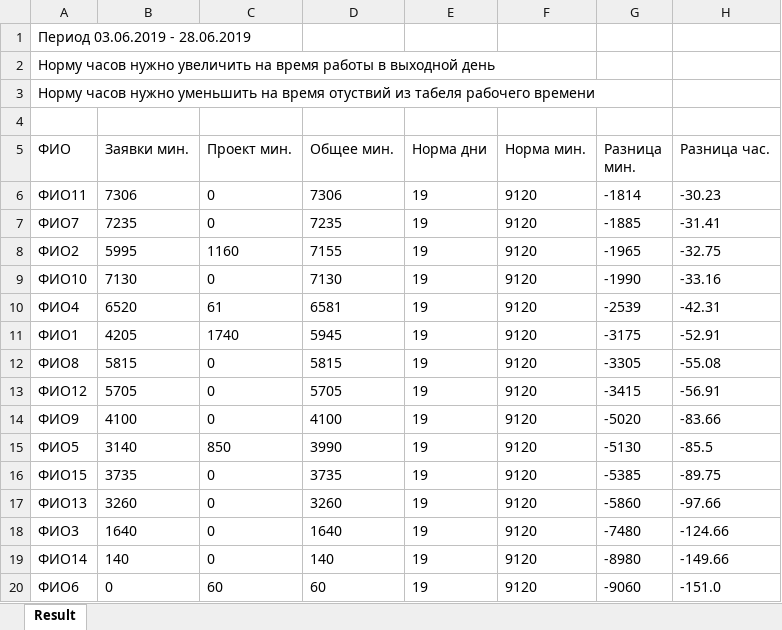
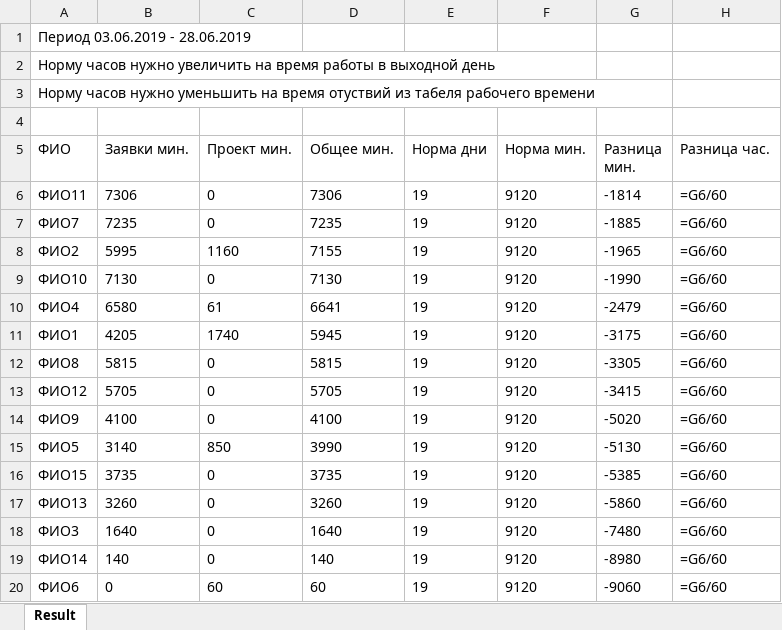
Before and after one commit to knvLovE/timing, an Excel workbook: out.xlsx, sheet Result, drawn as a sheet; values as stored, in another font and other column widths than the file's, no borders; formulas without a stored value are shown as written; the diff names each change by its address in the sheet, - before the commit and + after, or states it on an @@ line.

Commit message:
Изменения перед переносом блока записи в файл в FormatExcelWriter

```diff
--- a/out.xlsx (sheet Result)
+++ b/out.xlsx (sheet Result)
-H6 (Разница час.): -30.23
+H6 (Разница час.): =G6/60
-H7 (Разница час.): -31.41
+H7 (Разница час.): =G6/60
-H8 (Разница час.): -32.75
+H8 (Разница час.): =G6/60
-H9 (Разница час.): -33.16
+H9 (Разница час.): =G6/60
-B10 (Заявки мин.): 6520
+B10 (Заявки мин.): 6580
-D10 (Общее мин.): 6581
+D10 (Общее мин.): 6641
-G10 (Разница мин.): -2539
+G10 (Разница мин.): -2479
-H10 (Разница час.): -42.31
+H10 (Разница час.): =G6/60
-H11 (Разница час.): -52.91
+H11 (Разница час.): =G6/60
-H12 (Разница час.): -55.08
+H12 (Разница час.): =G6/60
-H13 (Разница час.): -56.91
+H13 (Разница час.): =G6/60
-H14 (Разница час.): -83.66
+H14 (Разница час.): =G6/60
-H15 (Разница час.): -85.5
+H15 (Разница час.): =G6/60
-H16 (Разница час.): -89.75
+H16 (Разница час.): =G6/60
-H17 (Разница час.): -97.66
+H17 (Разница час.): =G6/60
-H18 (Разница час.): -124.66
+H18 (Разница час.): =G6/60
-H19 (Разница час.): -149.66
+H19 (Разница час.): =G6/60
-H20 (Разница час.): -151.0
+H20 (Разница час.): =G6/60
```
Also changed, not shown: 9 other files.
